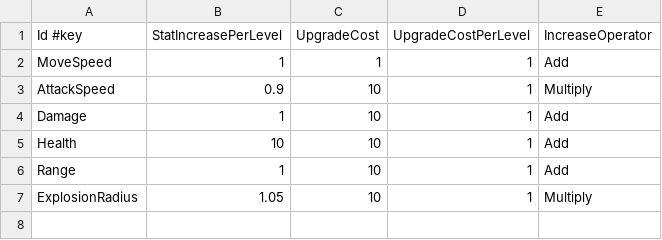
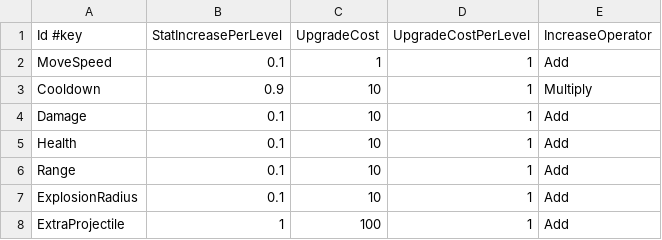
Before and after one commit to Fjellvang/DotsShooter, a CSV file: GameConfigs/ShopConfig.csv, drawn as a sheet.

Commit message:
made shop work again

```diff
--- a/GameConfigs/ShopConfig.csv
+++ b/GameConfigs/ShopConfig.csv
@@ -1,7 +1,8 @@
 Id #key,StatIncreasePerLevel,UpgradeCost,UpgradeCostPerLevel,IncreaseOperator
-MoveSpeed,1,1,1,Add
-AttackSpeed,0.9,10,1,Multiply
-Damage,1,10,1,Add
-Health,10,10,1,Add
-Range,1,10,1,Add
-ExplosionRadius,1.05,10,1,Multiply
+MoveSpeed,0.1,1,1,Add
+Cooldown,0.9,10,1,Multiply
+Damage,0.1,10,1,Add
+Health,0.1,10,1,Add
+Range,0.1,10,1,Add
+ExplosionRadius,0.1,10,1,Add
+ExtraProjectile,1,100,1,Add
```
Also changed, not shown: 18 other files.
